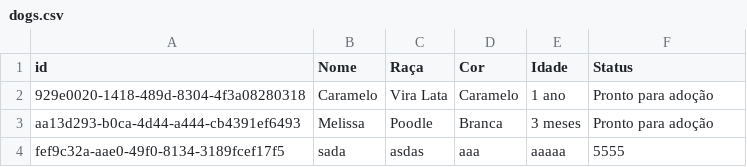
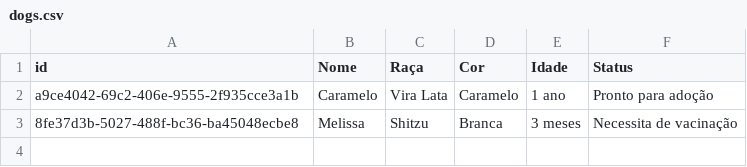
Before and after one commit to joaoaquino64/webapplication, a CSV file: dogs.csv, drawn as a sheet.

```diff
--- a/dogs.csv
+++ b/dogs.csv
@@ -1,4 +1,3 @@
 id,Nome,Raça,Cor,Idade,Status
-929e0020-1418-489d-8304-4f3a08280318,Caramelo,Vira Lata,Caramelo,1 ano,Pronto para adoção
-aa13d293-b0ca-4d44-a444-cb4391ef6493,Melissa,Poodle,Branca,3 meses,Pronto para adoção
-fef9c32a-aae0-49f0-8134-3189fcef17f5,sada,asdas,aaa,aaaaa,5555
+a9ce4042-69c2-406e-9555-2f935cce3a1b,Caramelo,Vira Lata,Caramelo,1 ano,Pronto para adoção
+8fe37d3b-5027-488f-bc36-ba45048ecbe8,Melissa,Shitzu,Branca,3 meses,Necessita de vacinação
```
Also changed, not shown: 2 other files.
